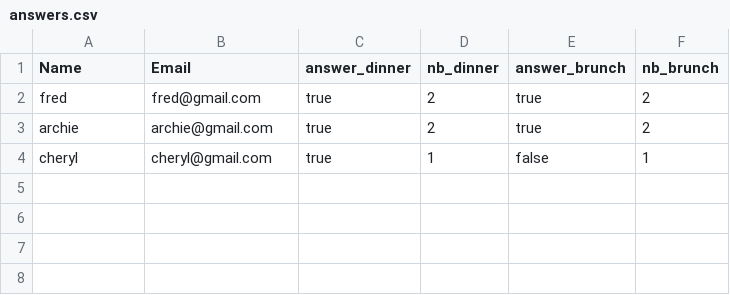
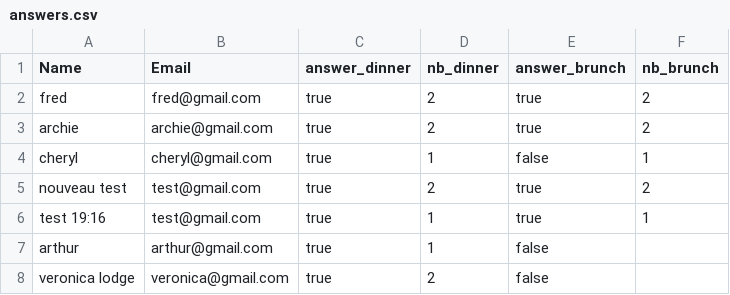
Before and after one commit to LouiseDarche/LOUISE_GUILLAUME_2019, a CSV file: db/answers.csv, drawn as a sheet; the diff names each change by its address in the sheet, - before the commit and + after, or states it on an @@ line.

Commit message:
tried to configure the email sending

```diff
--- a/db/answers.csv
+++ b/db/answers.csv
+row 5: nouveau test | test@gmail.com | true | 2 | true | 2
+row 6: test 19:16 | test@gmail.com | true | 1 | true | 1
+row 7: arthur | arthur@gmail.com | true | 1 | false
+row 8: veronica lodge | veronica@gmail.com | true | 2 | false
```
Also changed, not shown: 20 other files.
